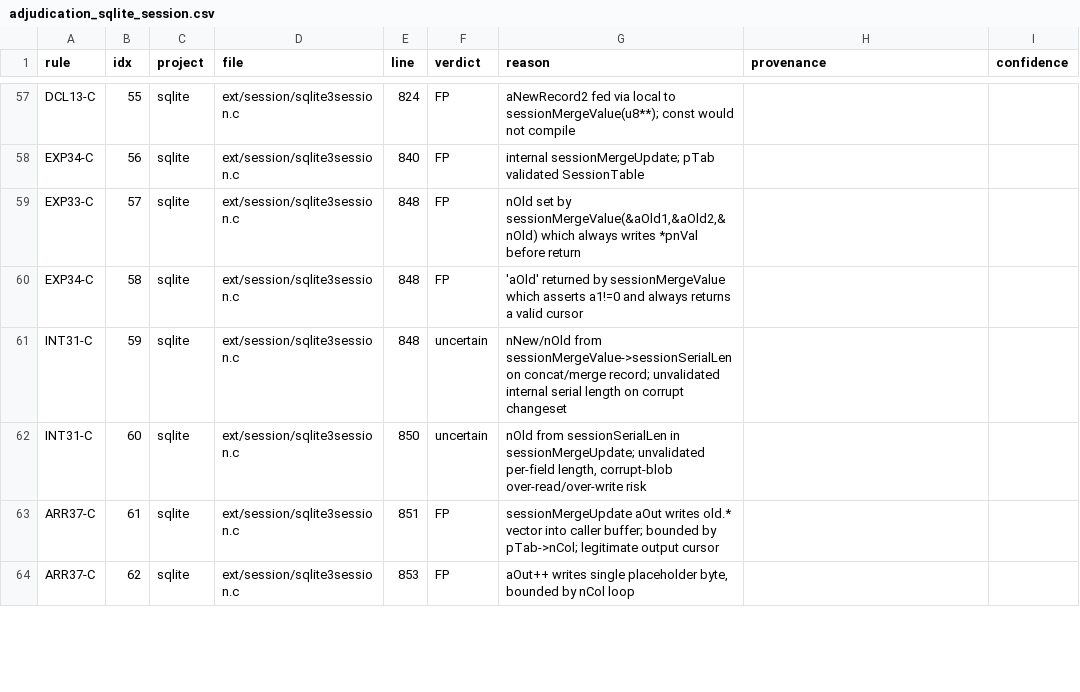
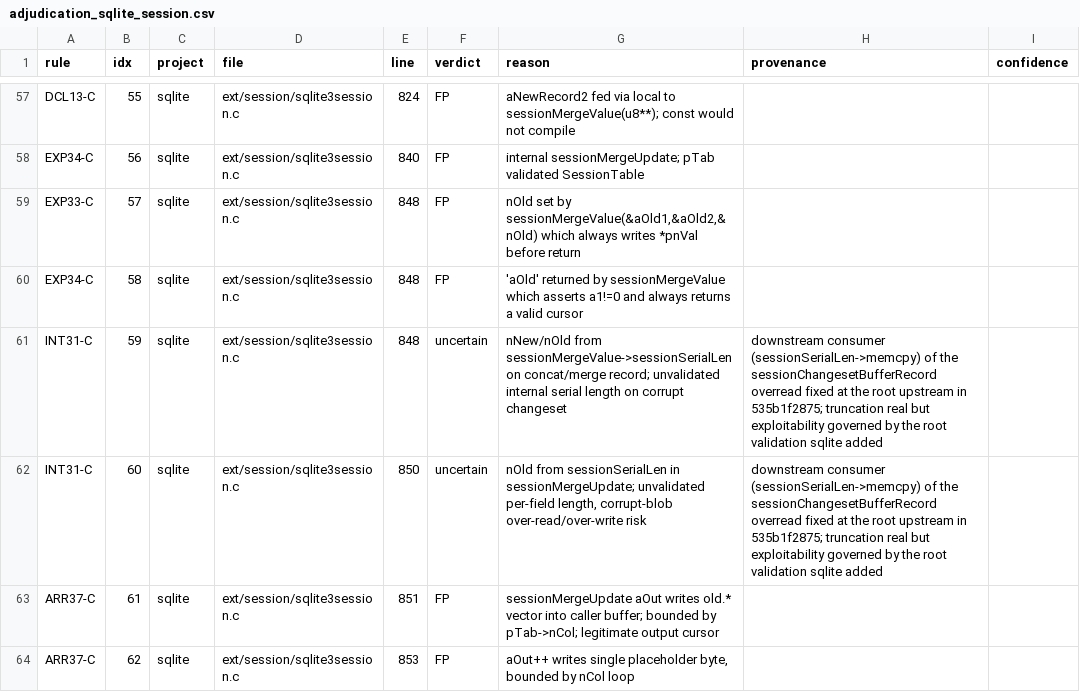
Before and after one commit to brandon-arrendondo/tools_sqc, a CSV file: data/precision_audit/sqlite/adjudication_sqlite_session.csv, drawn as a sheet; only a part is shown, gaps mark what is left out; the diff covers the shown part only.

Commit message:
feat: confirm sqlite3session.c OOB-read is a REAL, since-fixed sqlite bug (task 163/165)
Verified the candidate changeset-overread against current sqlite trunk
(sqlite-main @ 124f449319). CONFIRMED REAL and already fixed upstream:
 - 535b1f2875 (2026-04-09) 'Fix some buffer overreads that might occur in the
   session module when handling corrupt changesets' changed sessionChangesetBufferRecord
   exactly where we flagged (int->i64 nByte, sessionVarintGet->sessionVarintGetSafe,
   added iNext+nByte>=nData / >nData CORRUPT checks); also touched sessionChangeMerge.
 - 4da2ddf50e (2026-05-19) '1-byte overread in sqlite3changegroup_add() on corrupt
   changeset' — same root function.
Our audited commit b1a73ba34d (2026-02-24) predates both fixes.

The 4 INT32-C TPs are thus confirmed against ground truth: sqc independently
rediscovered a real, security-relevant, since-fixed sqlite buffer-overread. Enriched
the oracle provenance with the upstream fix commits. 14 INT31-C consumers stay
uncertain (fixed at root, not per-consumer). No disclosure needed; security task 165
closed.

Headline real-world validation: across 3604 findings in 4 large files, the audit's
most security-relevant TP maps to an actual sqlite-acknowledged CVE-class fix.

```diff
--- a/data/precision_audit/sqlite/adjudication_sqlite_session.csv
+++ b/data/precision_audit/sqlite/adjudication_sqlite_session.csv
@@ -60,4 +60,4 @@ EXP33-C,57,sqlite,ext/session/sqlite3session.c,848,FP,"nOld set by sessionMergeV
 EXP34-C,58,sqlite,ext/session/sqlite3session.c,848,FP,'aOld' returned by sessionMergeValue which asserts a1!=0 and always returns a valid cursor,,
-INT31-C,59,sqlite,ext/session/sqlite3session.c,848,uncertain,nNew/nOld from sessionMergeValue->sessionSerialLen on concat/merge record; unvalidated internal serial length on corrupt changeset,,
-INT31-C,60,sqlite,ext/session/sqlite3session.c,850,uncertain,"nOld from sessionSerialLen in sessionMergeUpdate; unvalidated per-field length, corrupt-blob over-read/over-write risk",,
+INT31-C,59,sqlite,ext/session/sqlite3session.c,848,uncertain,nNew/nOld from sessionMergeValue->sessionSerialLen on concat/merge record; unvalidated internal serial length on corrupt changeset,downstream consumer (sessionSerialLen->memcpy) of the sessionChangesetBufferRecord overread fixed at the root upstream in 535b1f2875; truncation real but exploitability governed by the root validation sqlite added,
+INT31-C,60,sqlite,ext/session/sqlite3session.c,850,uncertain,"nOld from sessionSerialLen in sessionMergeUpdate; unvalidated per-field length, corrupt-blob over-read/over-write risk",downstream consumer (sessionSerialLen->memcpy) of the sessionChangesetBufferRecord overread fixed at the root upstream in 535b1f2875; truncation real but exploitability governed by the root validation sqlite added,
 ARR37-C,61,sqlite,ext/session/sqlite3session.c,851,FP,sessionMergeUpdate aOut writes old.* vector into caller buffer; bounded by pTab->nCol; legitimate output cursor,,
```
Also changed, not shown: 16 edited cells elsewhere in this file, 1 other file.
